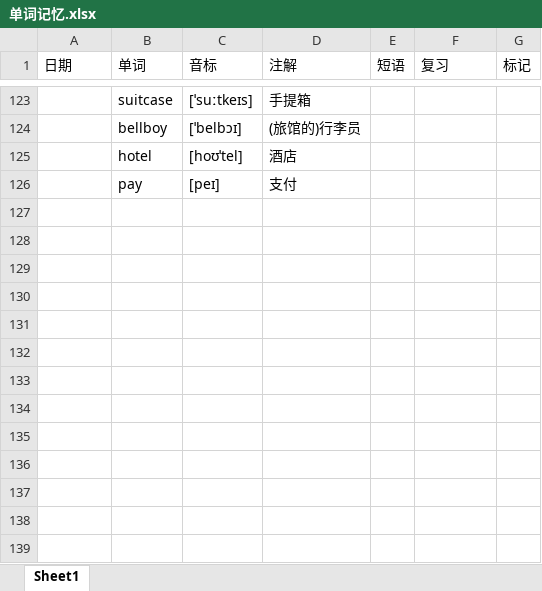
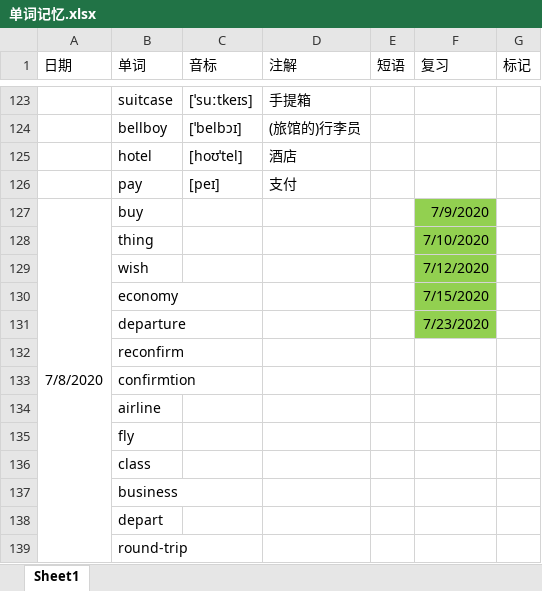
Before and after one commit to GnGx-G/MyMind, an Excel workbook: WordExcel/单词记忆.xlsx, sheet Sheet1, drawn as a sheet; only a part is shown, gaps mark what is left out; values as stored, in another font and other column widths than the file's, no borders; the diff names each change by its address in the sheet, - before the commit and + after, or states it on an @@ line.

Commit message:
8号提交单词

```diff
--- a/WordExcel/单词记忆.xlsx (sheet Sheet1)
+++ b/WordExcel/单词记忆.xlsx (sheet Sheet1)
+row 127: 7/8/2020 | buy |  |  |  | 7/9/2020
+row 128:  | thing |  |  |  | 7/10/2020
+row 129:  | wish |  |  |  | 7/12/2020
+row 130:  | economy |  |  |  | 7/15/2020
+row 131:  | departure |  |  |  | 7/23/2020
+row 132:  | reconfirm
+row 133:  | confirmtion
+row 134:  | airline
+row 135:  | fly
+row 136:  | class
+row 137:  | business
+row 138:  | depart
+row 139:  | round-trip
```
